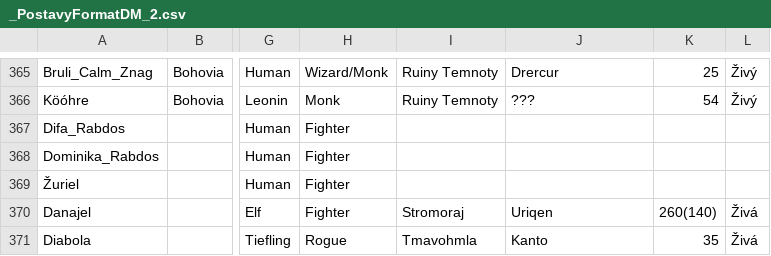
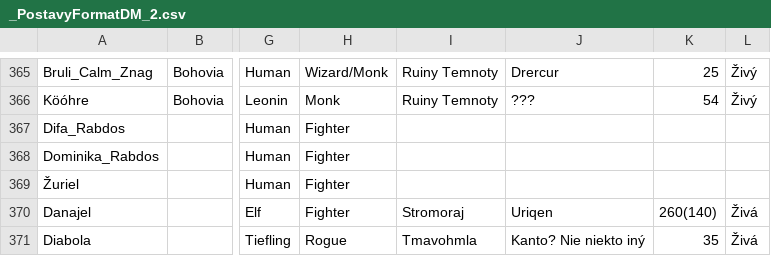
Before and after one commit to Beariar/ALP, a CSV file: Postavy/_PostavyFormatDM_2.csv, drawn as a sheet; only a part is shown, gaps mark what is left out; the diff names each change by its address in the sheet, - before the commit and + after, or states it on an @@ line.

Commit message:
Update _PostavyFormatDM_2.csv

```diff
--- a/Postavy/_PostavyFormatDM_2.csv
+++ b/Postavy/_PostavyFormatDM_2.csv
-J371: Kanto
+J371: Kanto? Nie niekto iný
```
